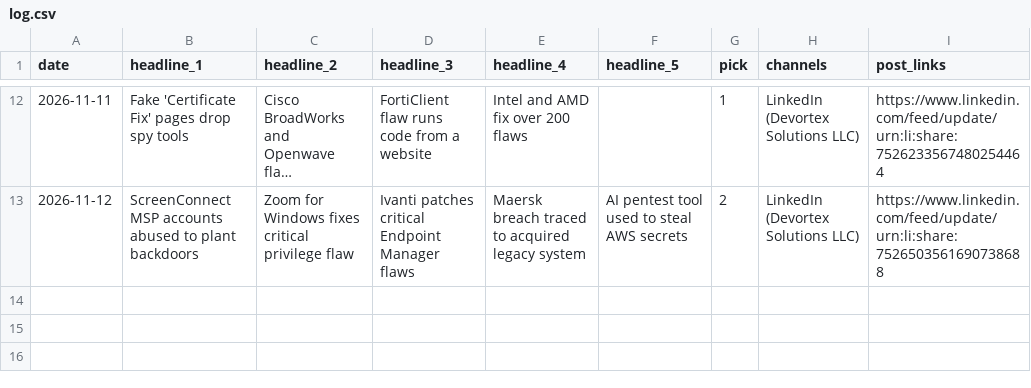
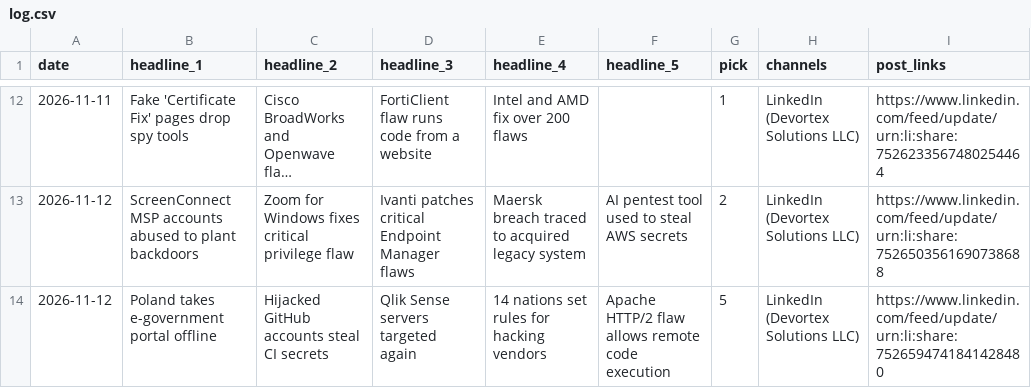
Before and after one commit to zallomah/scheduled-posts, a CSV file: log.csv, drawn as a sheet; only a part is shown, gaps mark what is left out; long unchanged cells end in …; the diff names each change by its address in the sheet, - before the commit and + after, or states it on an @@ line.

```diff
--- a/log.csv
+++ b/log.csv
+row 14: 2026-11-12 | Poland takes e-government portal offline | Hijacked GitHub accounts steal CI secrets | Qlik Sense servers targeted again | 14 nations set rules for hacking vendors | Apache HTTP/2 flaw allows remote code execution | 5 | LinkedIn (Devortex Solutions LLC) | https://www.linkedin.com/feed/update/urn:li:share:7526594741841428480
```
